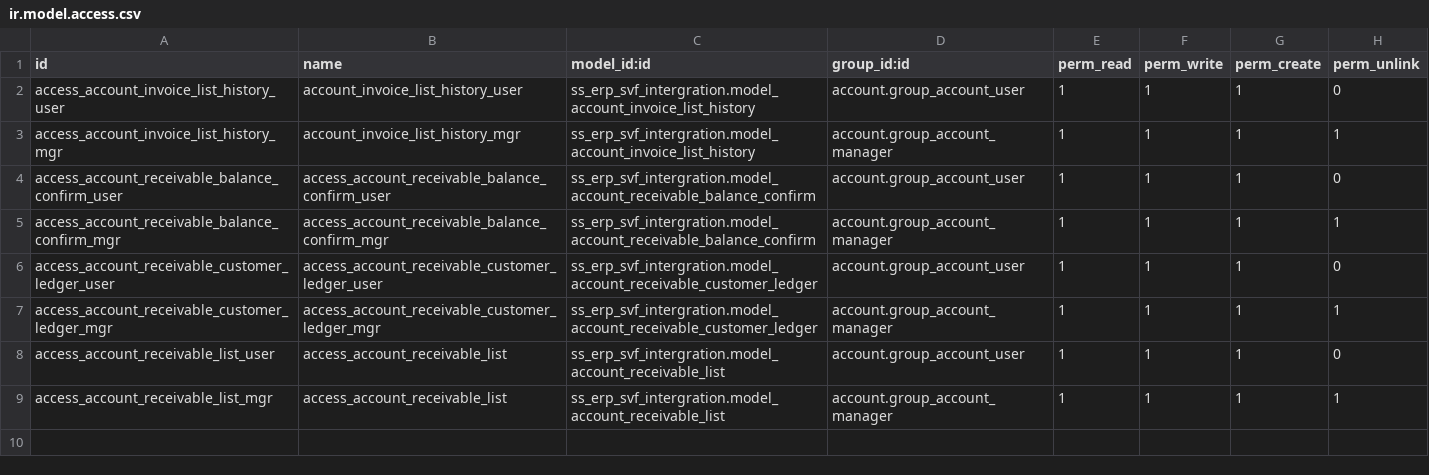
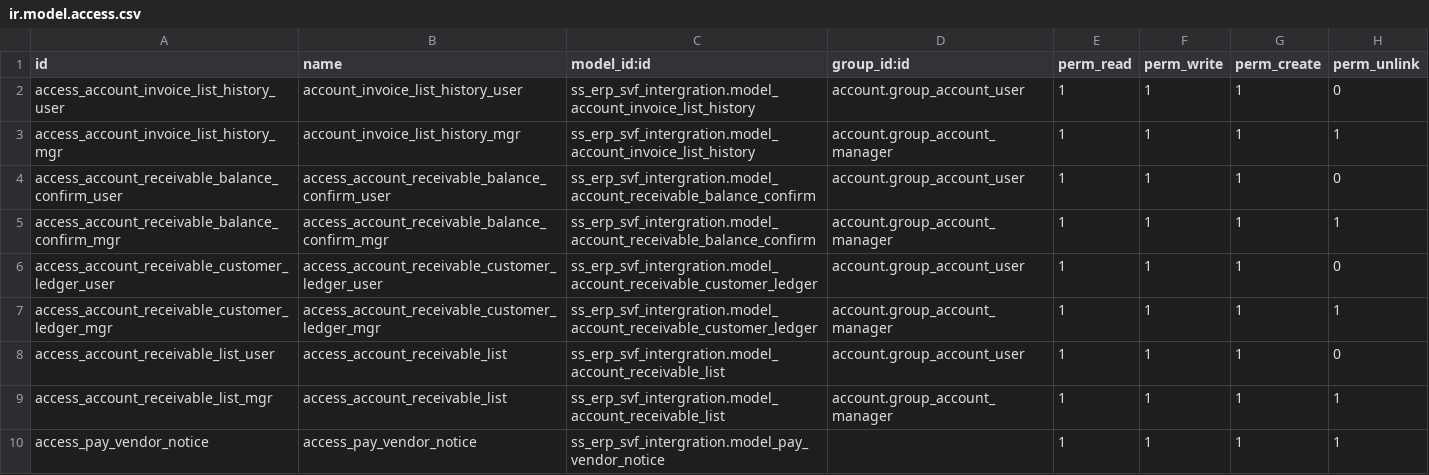
Before and after one commit to glavisarchitects/sanin-sanso-training, a CSV file: ss_erp_svf_intergration/security/ir.model.access.csv, drawn as a sheet; the diff names each change by its address in the sheet, - before the commit and + after, or states it on an @@ line.

```diff
--- a/ss_erp_svf_intergration/security/ir.model.access.csv
+++ b/ss_erp_svf_intergration/security/ir.model.access.csv
+row 10: access_pay_vendor_notice | access_pay_vendor_notice | ss_erp_svf_intergration.model_pay_vendor_notice |  | 1 | 1 | 1 | 1
```
Also changed, not shown: 35 other files.
